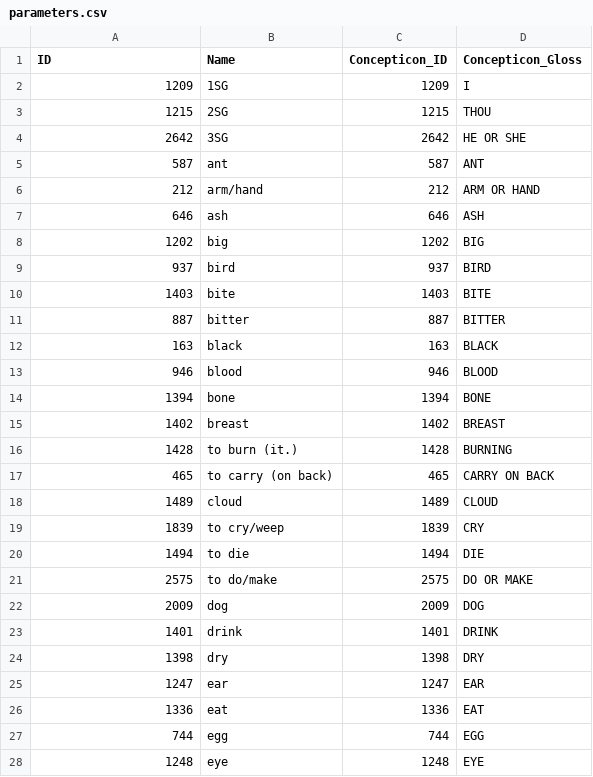
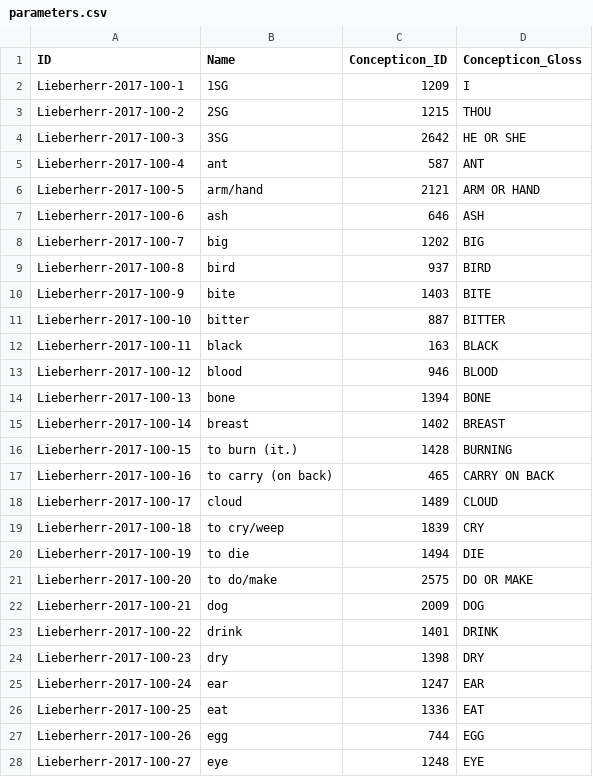
Before and after one commit to lexibank/lieberherrkhobwa, a CSV file: cldf/parameters.csv, drawn as a sheet; only a part is shown; the diff covers the shown part only.

Commit message:
Concept list update, new metadata, cleanup (#16)
* Updates & cleanup

* Travis link

* Remove explicit tokenization.

* Form/value

```diff
--- a/cldf/parameters.csv
+++ b/cldf/parameters.csv
@@ -1,28 +1,28 @@
 ID,Name,Concepticon_ID,Concepticon_Gloss
-1209,1SG,1209,I
-1215,2SG,1215,THOU
-2642,3SG,2642,HE OR SHE
-587,ant,587,ANT
-212,arm/hand,212,ARM OR HAND
-646,ash,646,ASH
-1202,big,1202,BIG
-937,bird,937,BIRD
-1403,bite,1403,BITE
-887,bitter,887,BITTER
-163,black,163,BLACK
-946,blood,946,BLOOD
-1394,bone,1394,BONE
-1402,breast,1402,BREAST
-1428,to burn (it.),1428,BURNING
-465,to carry (on back),465,CARRY ON BACK
-1489,cloud,1489,CLOUD
-1839,to cry/weep,1839,CRY
-1494,to die,1494,DIE
-2575,to do/make,2575,DO OR MAKE
-2009,dog,2009,DOG
-1401,drink,1401,DRINK
-1398,dry,1398,DRY
-1247,ear,1247,EAR
-1336,eat,1336,EAT
-744,egg,744,EGG
-1248,eye,1248,EYE
+Lieberherr-2017-100-1,1SG,1209,I
+Lieberherr-2017-100-2,2SG,1215,THOU
+Lieberherr-2017-100-3,3SG,2642,HE OR SHE
+Lieberherr-2017-100-4,ant,587,ANT
+Lieberherr-2017-100-5,arm/hand,2121,ARM OR HAND
+Lieberherr-2017-100-6,ash,646,ASH
+Lieberherr-2017-100-7,big,1202,BIG
+Lieberherr-2017-100-8,bird,937,BIRD
+Lieberherr-2017-100-9,bite,1403,BITE
+Lieberherr-2017-100-10,bitter,887,BITTER
+Lieberherr-2017-100-11,black,163,BLACK
+Lieberherr-2017-100-12,blood,946,BLOOD
+Lieberherr-2017-100-13,bone,1394,BONE
+Lieberherr-2017-100-14,breast,1402,BREAST
+Lieberherr-2017-100-15,to burn (it.),1428,BURNING
+Lieberherr-2017-100-16,to carry (on back),465,CARRY ON BACK
+Lieberherr-2017-100-17,cloud,1489,CLOUD
+Lieberherr-2017-100-18,to cry/weep,1839,CRY
+Lieberherr-2017-100-19,to die,1494,DIE
+Lieberherr-2017-100-20,to do/make,2575,DO OR MAKE
+Lieberherr-2017-100-21,dog,2009,DOG
+Lieberherr-2017-100-22,drink,1401,DRINK
+Lieberherr-2017-100-23,dry,1398,DRY
+Lieberherr-2017-100-24,ear,1247,EAR
+Lieberherr-2017-100-25,eat,1336,EAT
+Lieberherr-2017-100-26,egg,744,EGG
+Lieberherr-2017-100-27,eye,1248,EYE
```
Also changed, not shown: 74 edited cells elsewhere in this file, cldf/languages.csv, 10 other files.
